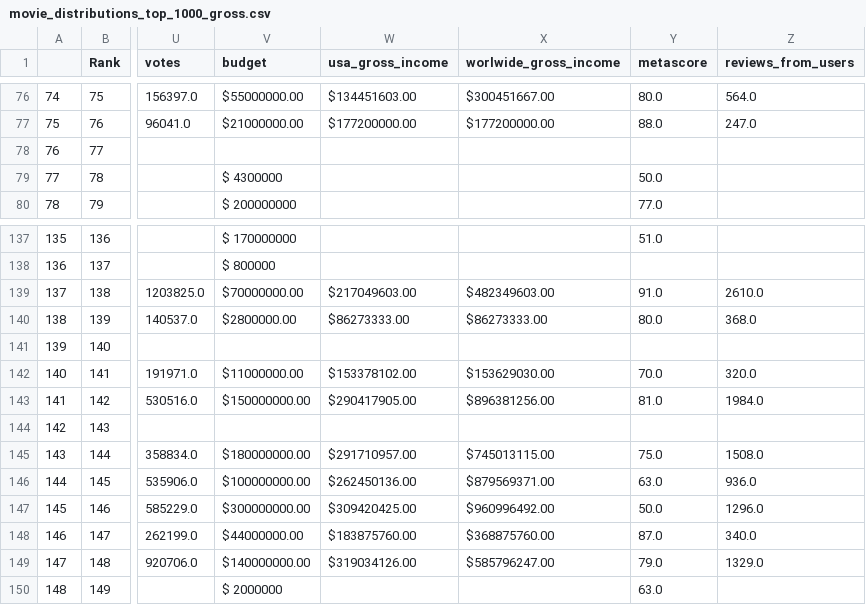
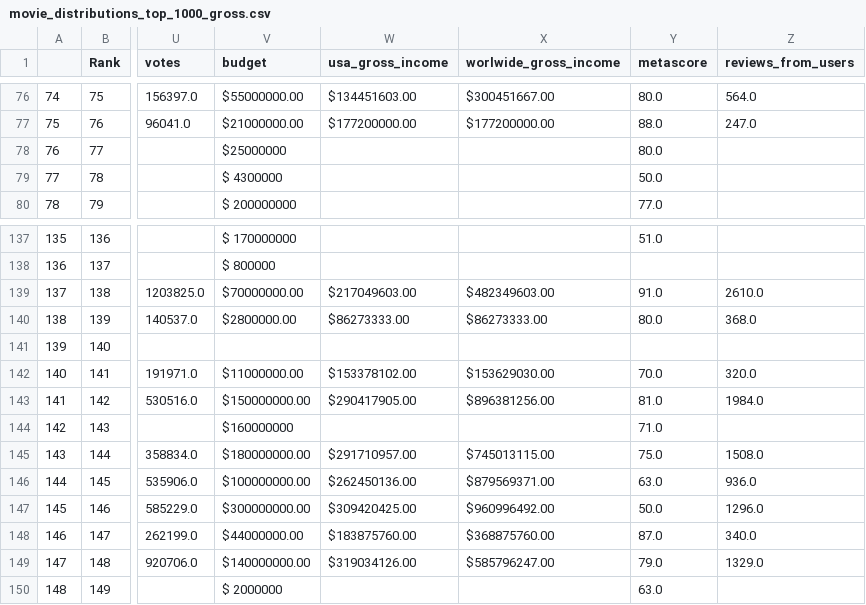
Before and after one commit to 6859-sp21/final-project-diversity-in-hollywood, a CSV file: datasets/movie_distributions_top_1000_gross.csv, drawn as a sheet; only a part is shown, gaps mark what is left out; the diff names each change by its address in the sheet, - before the commit and + after, or states it on an @@ line.

Commit message:
more data population

```diff
--- a/datasets/movie_distributions_top_1000_gross.csv
+++ b/datasets/movie_distributions_top_1000_gross.csv
-V78 (budget): (empty)
+V78 (budget): $25000000
-Y78 (metascore): (empty)
+Y78 (metascore): 80.0
-V144 (budget): (empty)
+V144 (budget): $160000000
-Y144 (metascore): (empty)
+Y144 (metascore): 71.0
```
